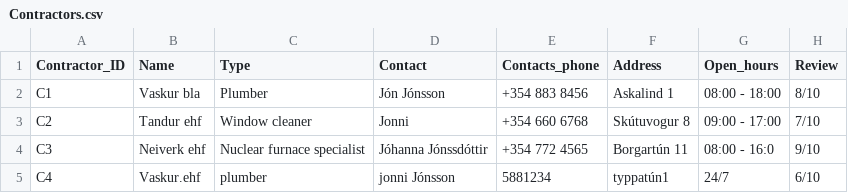
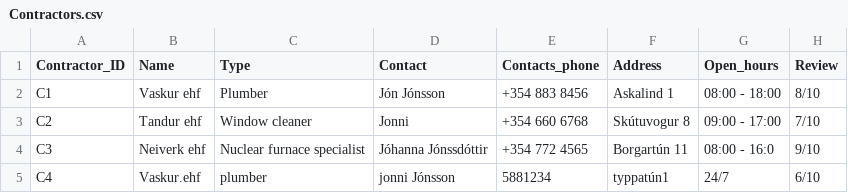
Before and after one commit to saraatla/VLN1-H25, a CSV file: csv/Contractors.csv, drawn as a sheet.

Commit message:
contractor

```diff
--- a/csv/Contractors.csv
+++ b/csv/Contractors.csv
@@ -1,3 +1,3 @@
 Contractor_ID,Name,Type,Contact,Contacts_phone,Address,Open_hours,Review
-C1,Vaskur bla,Plumber,Jón Jónsson,+354 883 8456,Askalind 1,08:00 - 18:00,8/10
+C1,Vaskur ehf,Plumber,Jón Jónsson,+354 883 8456,Askalind 1,08:00 - 18:00,8/10
 C2,Tandur ehf,Window cleaner,Jonni,+354 660 6768,Skútuvogur 8,09:00 - 17:00,7/10
```
Also changed, not shown: 1 other file.
